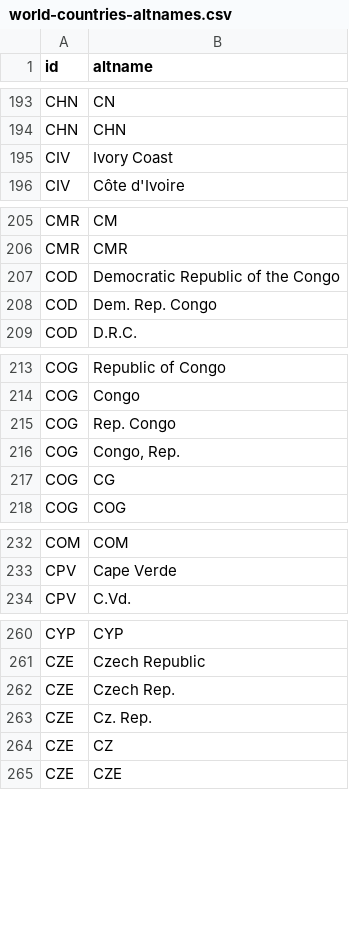
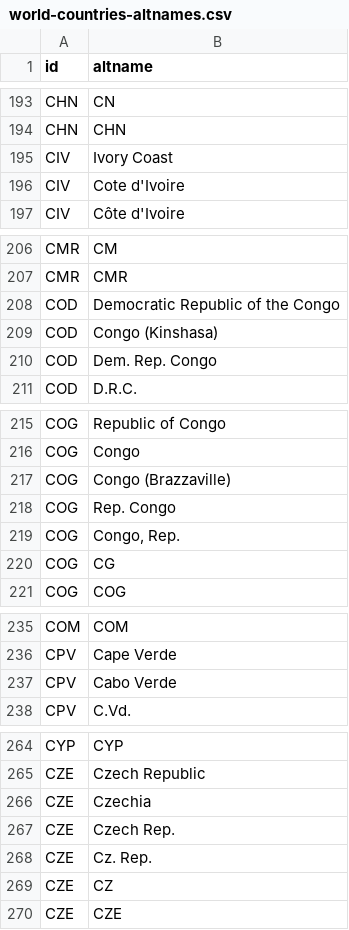
Before and after one commit to johnfelipe/geodata, a CSV file: inst/geodata/world/world-countries-altnames.csv, drawn as a sheet; only a part is shown, gaps mark what is left out; the diff covers the shown part only; the diff names each change by its address in the sheet, - before the commit and + after, or states it on an @@ line.

```diff
--- a/inst/geodata/world/world-countries-altnames.csv
+++ b/inst/geodata/world/world-countries-altnames.csv
+row 196: CIV | Cote d'Ivoire
+row 209: COD | Congo (Kinshasa)
+row 217: COG | Congo (Brazzaville)
+row 237: CPV | Cabo Verde
+row 266: CZE | Czechia
```
Also changed, not shown: 5 added rows elsewhere in this file, inst/geodata/world/world-countries.csv, 4 other files.
